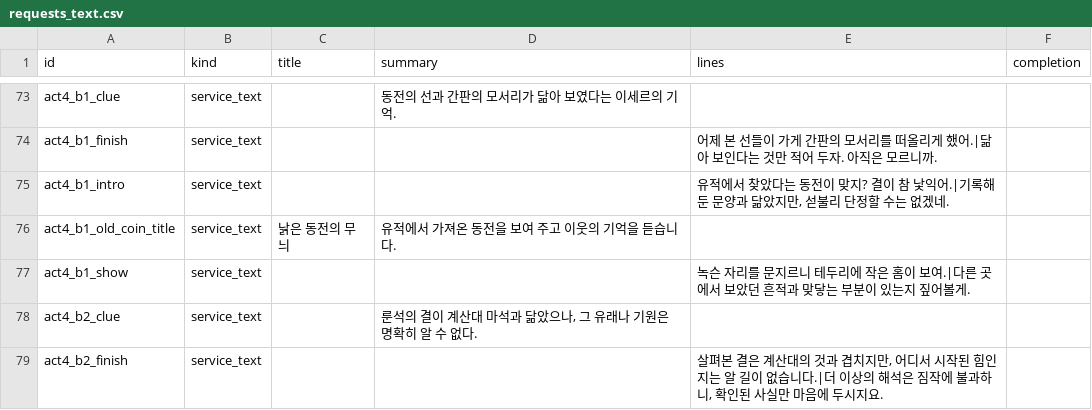
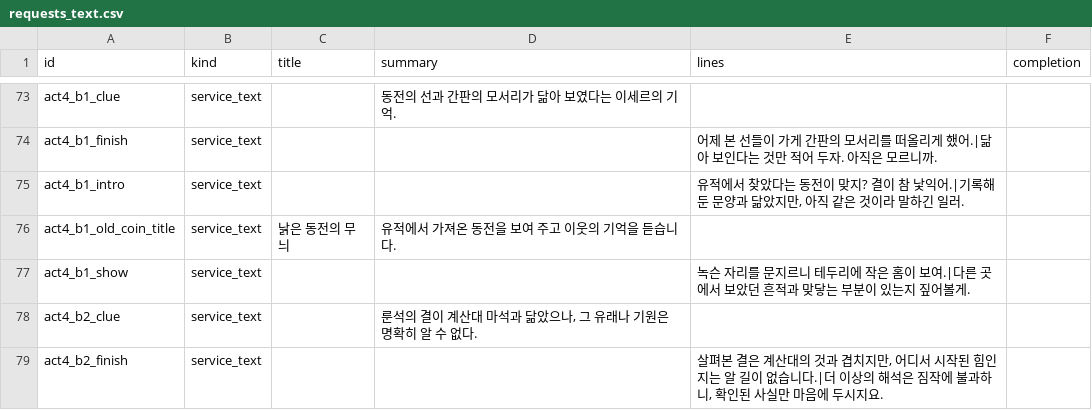
Before and after one commit to mayjohn66-cmd/project222, a CSV file: data/shop/requests/requests_text.csv, drawn as a sheet; only a part is shown, gaps mark what is left out; the diff covers the shown part only.

```diff
--- a/data/shop/requests/requests_text.csv
+++ b/data/shop/requests/requests_text.csv
@@ -74,3 +74,3 @@ act4_b1_clue,service_text,,동전의 선과 간판의 모서리가 닮아 보였
 act4_b1_finish,service_text,,,어제 본 선들이 가게 간판의 모서리를 떠올리게 했어.|닮아 보인다는 것만 적어 두자. 아직은 모르니까.,
-act4_b1_intro,service_text,,,"유적에서 찾았다는 동전이 맞지? 결이 참 낯익어.|기록해 둔 문양과 닮았지만, 섣불리 단정할 수는 없겠네.",
+act4_b1_intro,service_text,,,"유적에서 찾았다는 동전이 맞지? 결이 참 낯익어.|기록해 둔 문양과 닮았지만, 아직 같은 것이라 말하긴 일러.",
 act4_b1_old_coin_title,service_text,낡은 동전의 무늬,유적에서 가져온 동전을 보여 주고 이웃의 기억을 듣습니다.,,
```
Also changed, not shown: 33 edited cells elsewhere in this file, 3 other files.
